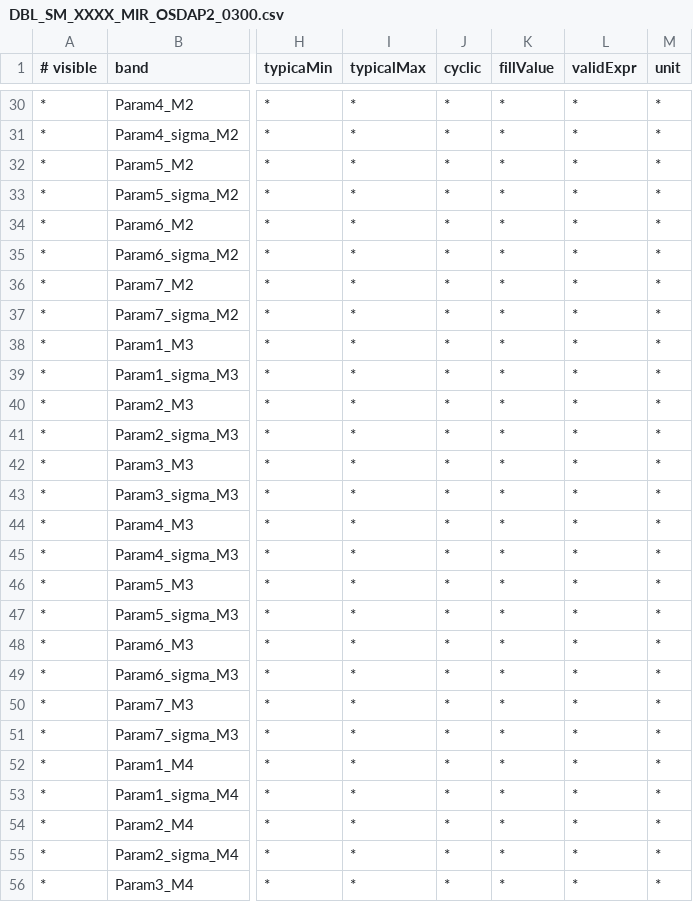
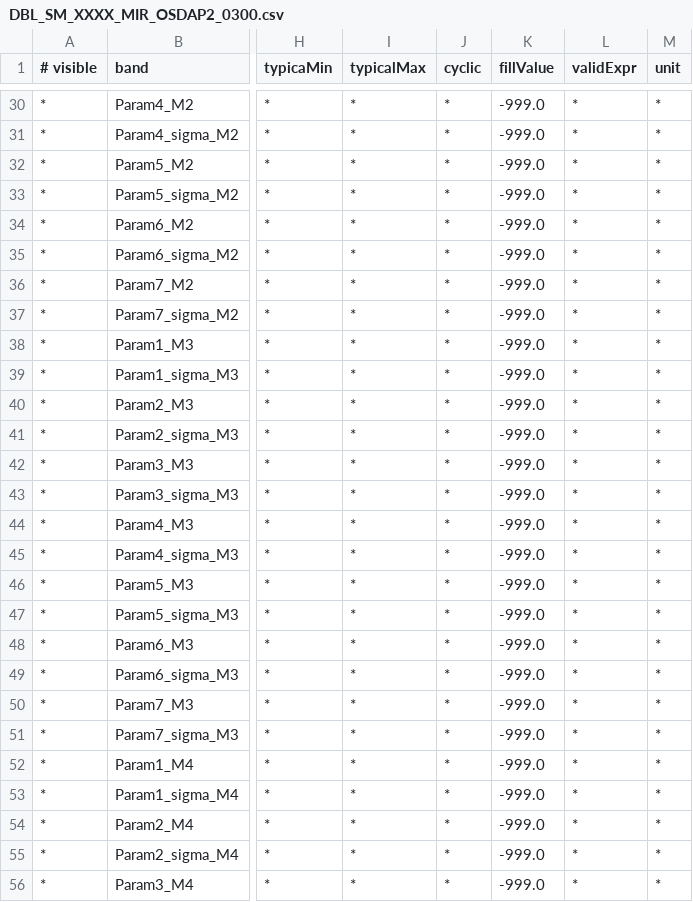
Before and after one commit to bcdev/smos-box, a CSV file: smos-reader/src/main/resources/org/esa/beam/dataio/smos/dddb/bands/MIR_/OSDAP2/DBL_SM_XXXX_MIR_OSDAP2_0300.csv, drawn as a sheet; only a part is shown, gaps mark what is left out; the diff covers the shown part only; the diff names each change by its address in the sheet, - before the commit and + after, or states it on an @@ line.

```diff
--- a/smos-reader/src/main/resources/org/esa/beam/dataio/smos/dddb/bands/MIR_/OSDAP2/DBL_SM_XXXX_MIR_OSDAP2_0300.csv
+++ b/smos-reader/src/main/resources/org/esa/beam/dataio/smos/dddb/bands/MIR_/OSDAP2/DBL_SM_XXXX_MIR_OSDAP2_0300.csv
-K30:K56 (fillValue): *
+K30:K56 (fillValue): -999.0
```
Also changed, not shown: 1 added row, 1 removed row and 93 edited cells elsewhere in this file, smos-reader/src/main/resources/org/esa/beam/dataio/smos/dddb/bands/MIR_/OSDAP2/DBL_SM_XXXX_MIR_OSDAP2_0200.csv.
